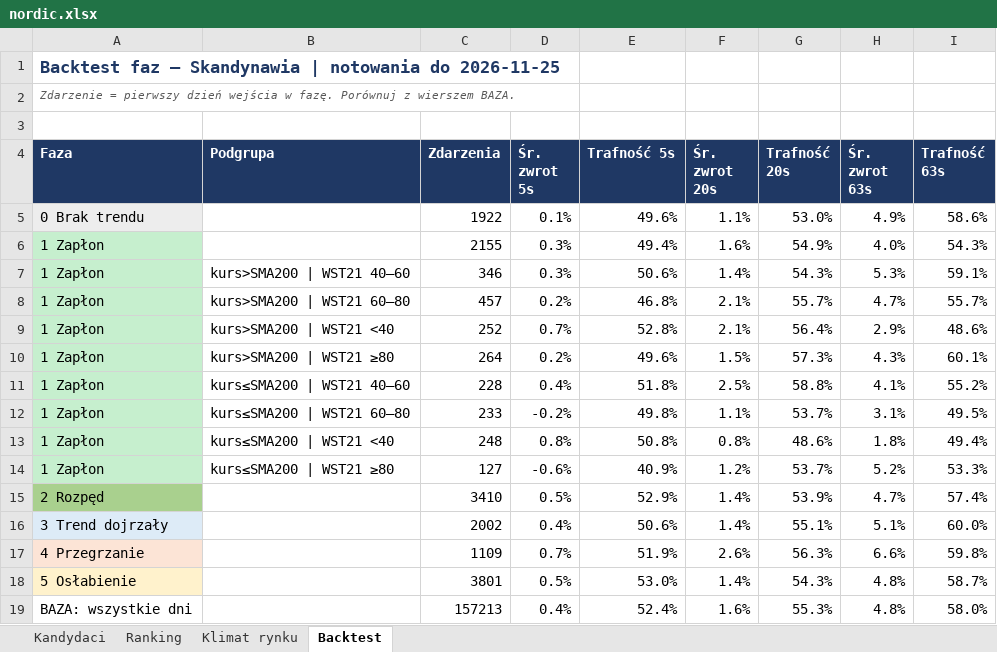
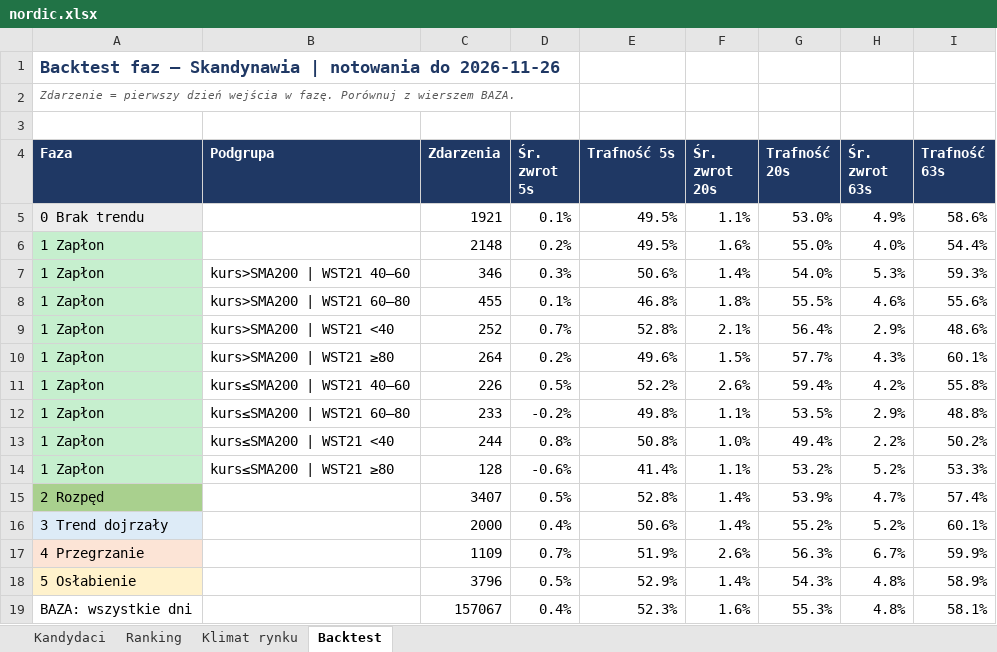
Before and after one commit to akceleratorbiz/skaner-trendu, an Excel workbook: results/regiony/nordic.xlsx, sheet Backtest, drawn as a sheet; values as stored, in another font and other column widths than the file's, no borders; removed rows and columns are numbered as before the commit, all else as after; the diff names each change by its address in the sheet, - before the commit and + after, or states it on an @@ line.

```diff
--- a/results/regiony/nordic.xlsx (sheet Backtest)
+++ b/results/regiony/nordic.xlsx (sheet Backtest)
-A1 (Faza): …notowania do 2026-11-25
+A1 (Faza): …notowania do 2026-11-26
-C5 (Zdarzenia): 1922
+C5 (Zdarzenia): 1921
-E5 (Trafność 5s): 49.6%
+E5 (Trafność 5s): 49.5%
-row 6: 1 Zapłon |  | 2155 | 0.3% | 49.4% | 1.6% | 54.9% | 4.0% | 54.3%
+row 6: 1 Zapłon |  | 2148 | 0.2% | 49.5% | 1.6% | 55.0% | 4.0% | 54.4%
-G7 (Trafność 20s): 54.3%
+G7 (Trafność 20s): 54.0%
-I7 (Trafność 63s): 59.1%
+I7 (Trafność 63s): 59.3%
-row 8: 1 Zapłon | kurs>SMA200 | WST21 60–80 | 457 | 0.2% | 46.8% | 2.1% | 55.7% | 4.7% | 55.7%
+row 8: 1 Zapłon | kurs>SMA200 | WST21 60–80 | 455 | 0.1% | 46.8% | 1.8% | 55.5% | 4.6% | 55.6%
-G10 (Trafność 20s): 57.3%
+G10 (Trafność 20s): 57.7%
-row 11: 1 Zapłon | kurs≤SMA200 | WST21 40–60 | 228 | 0.4% | 51.8% | 2.5% | 58.8% | 4.1% | 55.2%
+row 11: 1 Zapłon | kurs≤SMA200 | WST21 40–60 | 226 | 0.5% | 52.2% | 2.6% | 59.4% | 4.2% | 55.8%
-G12 (Trafność 20s): 53.7%
+G12 (Trafność 20s): 53.5%
-H12 (Śr. zwrot 63s): 3.1%
+H12 (Śr. zwrot 63s): 2.9%
-I12 (Trafność 63s): 49.5%
+I12 (Trafność 63s): 48.8%
-row 13: 1 Zapłon | kurs≤SMA200 | WST21 <40 | 248 | 0.8% | 50.8% | 0.8% | 48.6% | 1.8% | 49.4%
+row 13: 1 Zapłon | kurs≤SMA200 | WST21 <40 | 244 | 0.8% | 50.8% | 1.0% | 49.4% | 2.2% | 50.2%
-C14 (Zdarzenia): 127
+C14 (Zdarzenia): 128
-E14 (Trafność 5s): 40.9%
+E14 (Trafność 5s): 41.4%
-F14 (Śr. zwrot 20s): 1.2%
+F14 (Śr. zwrot 20s): 1.1%
-G14 (Trafność 20s): 53.7%
+G14 (Trafność 20s): 53.2%
-C15 (Zdarzenia): 3410
+C15 (Zdarzenia): 3407
-E15 (Trafność 5s): 52.9%
+E15 (Trafność 5s): 52.8%
-C16 (Zdarzenia): 2002
+C16 (Zdarzenia): 2000
-G16 (Trafność 20s): 55.1%
+G16 (Trafność 20s): 55.2%
-H16 (Śr. zwrot 63s): 5.1%
+H16 (Śr. zwrot 63s): 5.2%
-I16 (Trafność 63s): 60.0%
+I16 (Trafność 63s): 60.1%
-H17 (Śr. zwrot 63s): 6.6%
+H17 (Śr. zwrot 63s): 6.7%
-I17 (Trafność 63s): 59.8%
+I17 (Trafność 63s): 59.9%
-C18 (Zdarzenia): 3801
+C18 (Zdarzenia): 3796
-E18 (Trafność 5s): 53.0%
+E18 (Trafność 5s): 52.9%
-I18 (Trafność 63s): 58.7%
+I18 (Trafność 63s): 58.9%
-C19 (Zdarzenia): 157213
+C19 (Zdarzenia): 157067
-E19 (Trafność 5s): 52.4%
+E19 (Trafność 5s): 52.3%
-I19 (Trafność 63s): 58.0%
+I19 (Trafność 63s): 58.1%
```
Also changed, not shown: sheet Ranking, sheet Kandydaci, sheet Klimat rynku, results/SKANER_GLOBALNY.xlsx, results/regiony/ca.xlsx, 9 other files.
